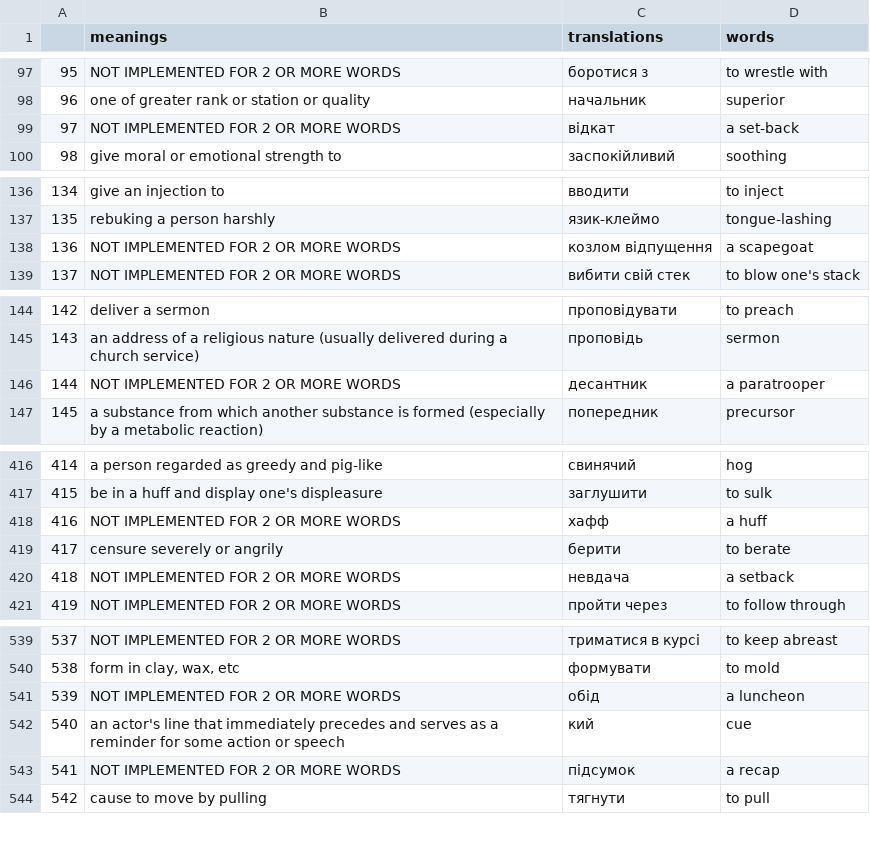
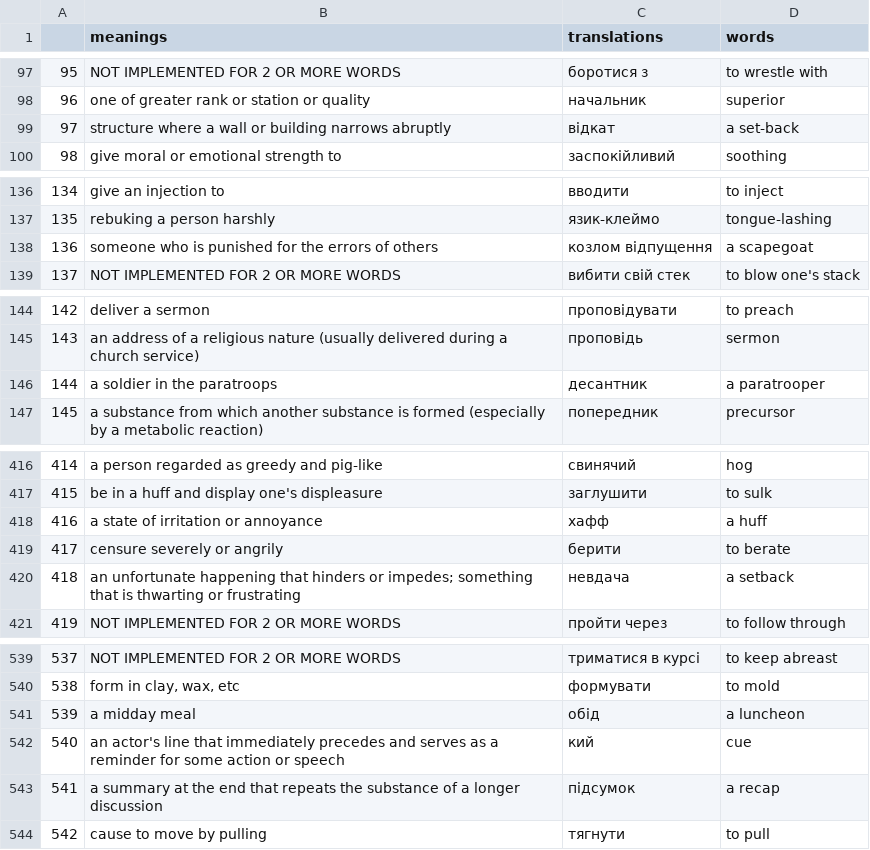
Before and after one commit to AndriyLazorenko/words_meaning_translate, a CSV file: out.csv, drawn as a sheet; only a part is shown, gaps mark what is left out; the diff covers the shown part only.

Commit message:
v. 0.03 - improvement of meanings

```diff
--- a/out.csv
+++ b/out.csv
@@ -98,3 +98,3 @@
 96,one of greater rank or station or quality,начальник,superior
-97,NOT IMPLEMENTED FOR 2 OR MORE WORDS,відкат,a set-back
+97,structure where a wall or building narrows abruptly,відкат,a set-back
 98,give moral or emotional strength to,заспокійливий,soothing
@@ -137,3 +137,3 @@
 135,rebuking a person harshly,язик-клеймо,tongue-lashing
-136,NOT IMPLEMENTED FOR 2 OR MORE WORDS,козлом відпущення,a scapegoat
+136,someone who is punished for the errors of others,козлом відпущення,a scapegoat
 137,NOT IMPLEMENTED FOR 2 OR MORE WORDS,вибити свій стек,to blow one's stack
@@ -145,3 +145,3 @@
 143,an address of a religious nature (usually delivered during a church service),проповідь,sermon
-144,NOT IMPLEMENTED FOR 2 OR MORE WORDS,десантник,a paratrooper
+144,a soldier in the paratroops,десантник,a paratrooper
 145,a substance from which another substance is formed (especially by a metabolic reaction),попередник,precursor
@@ -417,5 +417,5 @@
 415,be in a huff and display one's displeasure,заглушити,to sulk
-416,NOT IMPLEMENTED FOR 2 OR MORE WORDS,хафф,a huff
+416,a state of irritation or annoyance,хафф,a huff
 417,censure severely or angrily,берити,to berate
-418,NOT IMPLEMENTED FOR 2 OR MORE WORDS,невдача,a setback
+418,an unfortunate happening that hinders or impedes; something that is thwarting or frustrating,невдача,a setback
 419,NOT IMPLEMENTED FOR 2 OR MORE WORDS,пройти через,to follow through
@@ -540,5 +540,5 @@
 538,"form in clay, wax, etc",формувати,to mold
-539,NOT IMPLEMENTED FOR 2 OR MORE WORDS,обід,a luncheon
+539,a midday meal,обід,a luncheon
 540,an actor's line that immediately precedes and serves as a reminder for some action or speech,кий,cue
-541,NOT IMPLEMENTED FOR 2 OR MORE WORDS,підсумок,a recap
+541,a summary at the end that repeats the substance of a longer discussion,підсумок,a recap
 542,cause to move by pulling,тягнути,to pull
```
Also changed, not shown: 31 edited cells elsewhere in this file, 1 other file.
